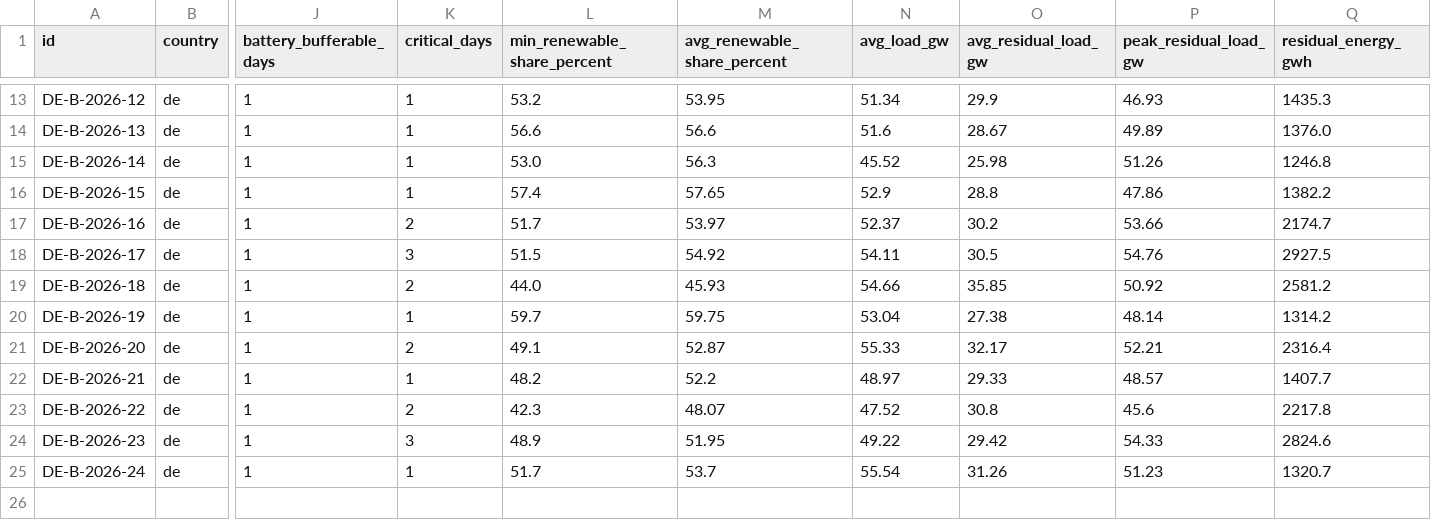
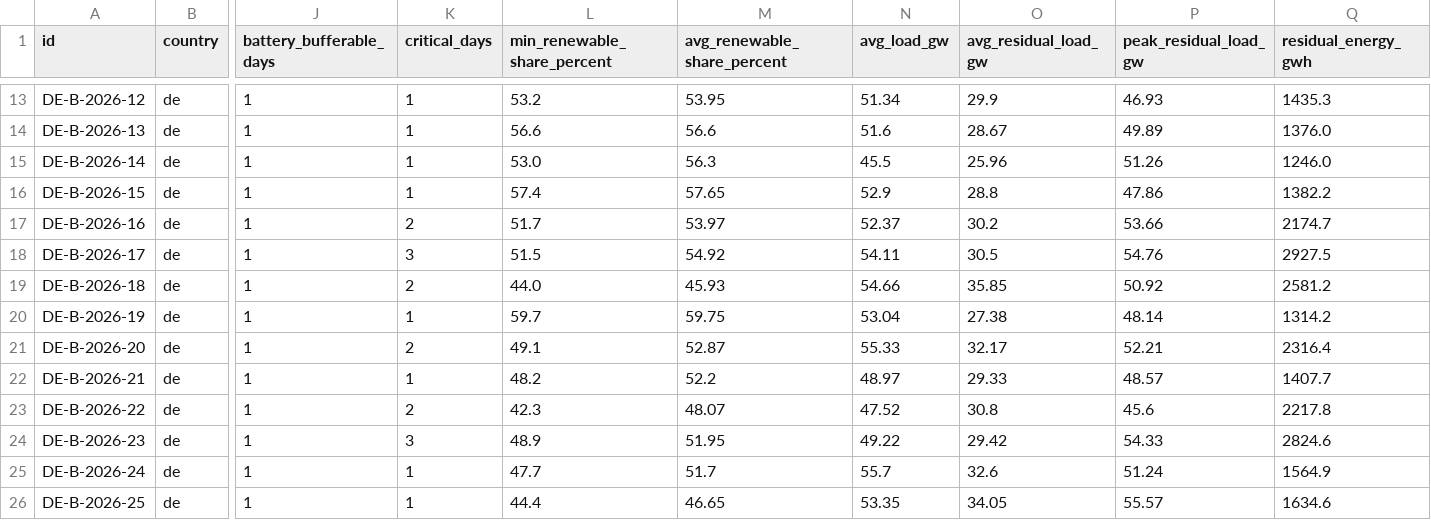
Before and after one commit to klacol/Dunkelflauten, a CSV file: data/de/2026/dunkelflauten_B.csv, drawn as a sheet; only a part is shown, gaps mark what is left out; rows hold the shown columns only; the diff names each change by its address in the sheet, - before the commit and + after, or states it on an @@ line.

```diff
--- a/data/de/2026/dunkelflauten_B.csv
+++ b/data/de/2026/dunkelflauten_B.csv
-N15 (avg_load_gw): 45.52
+N15 (avg_load_gw): 45.5
-O15 (avg_residual_load_gw): 25.98
+O15 (avg_residual_load_gw): 25.96
-Q15 (residual_energy_gwh): 1246.8
+Q15 (residual_energy_gwh): 1246.0
-L25 (min_renewable_share_percent): 51.7
+L25 (min_renewable_share_percent): 47.7
-M25 (avg_renewable_share_percent): 53.7
+M25 (avg_renewable_share_percent): 51.7
-N25 (avg_load_gw): 55.54
+N25 (avg_load_gw): 55.7
-O25 (avg_residual_load_gw): 31.26
+O25 (avg_residual_load_gw): 32.6
-P25 (peak_residual_load_gw): 51.23
+P25 (peak_residual_load_gw): 51.24
-Q25 (residual_energy_gwh): 1320.7
+Q25 (residual_energy_gwh): 1564.9
+row 26: DE-B-2026-25 | de | 1 | 1 | 44.4 | 46.65 | 53.35 | 34.05 | 55.57 | 1634.6
```
Also changed, not shown: 2 other files.
